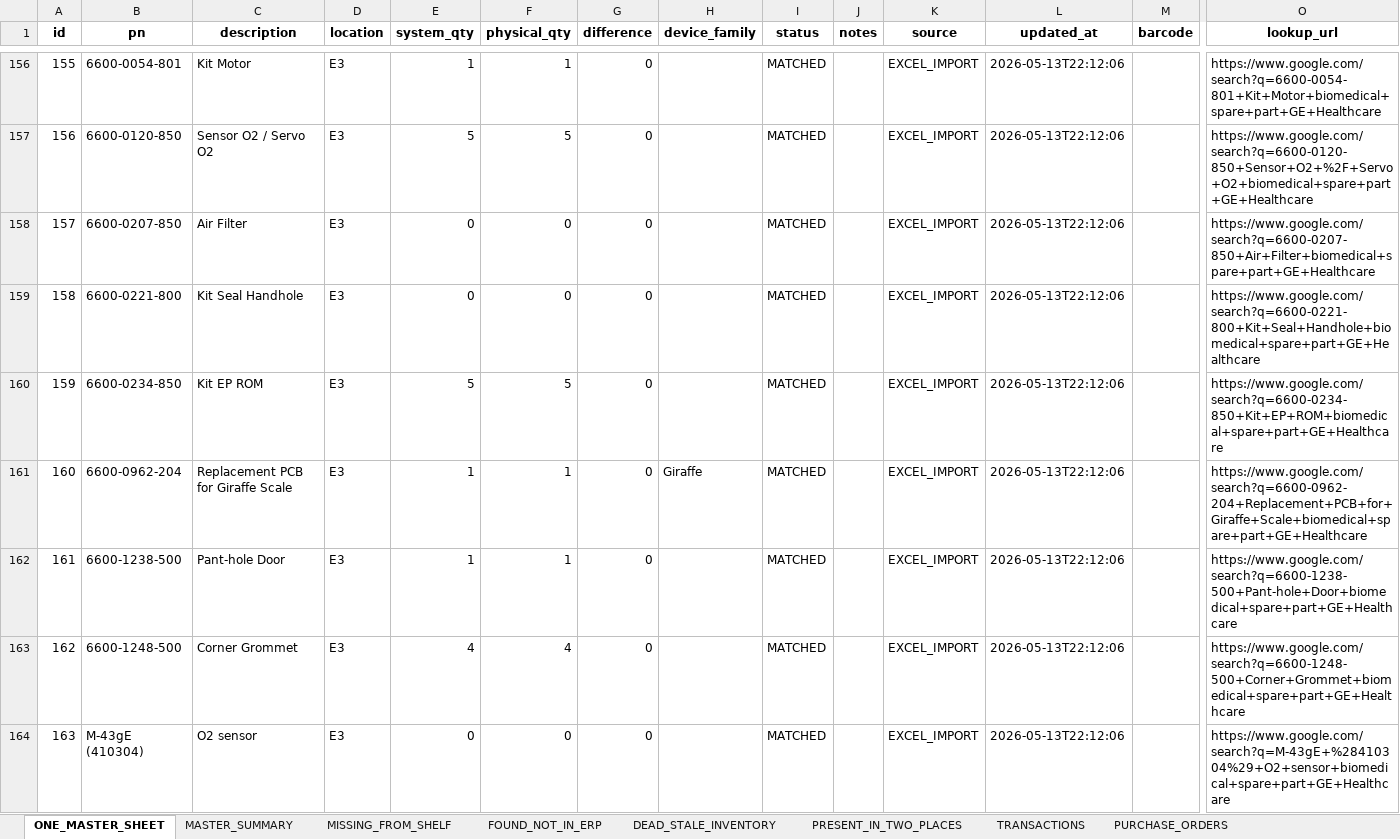
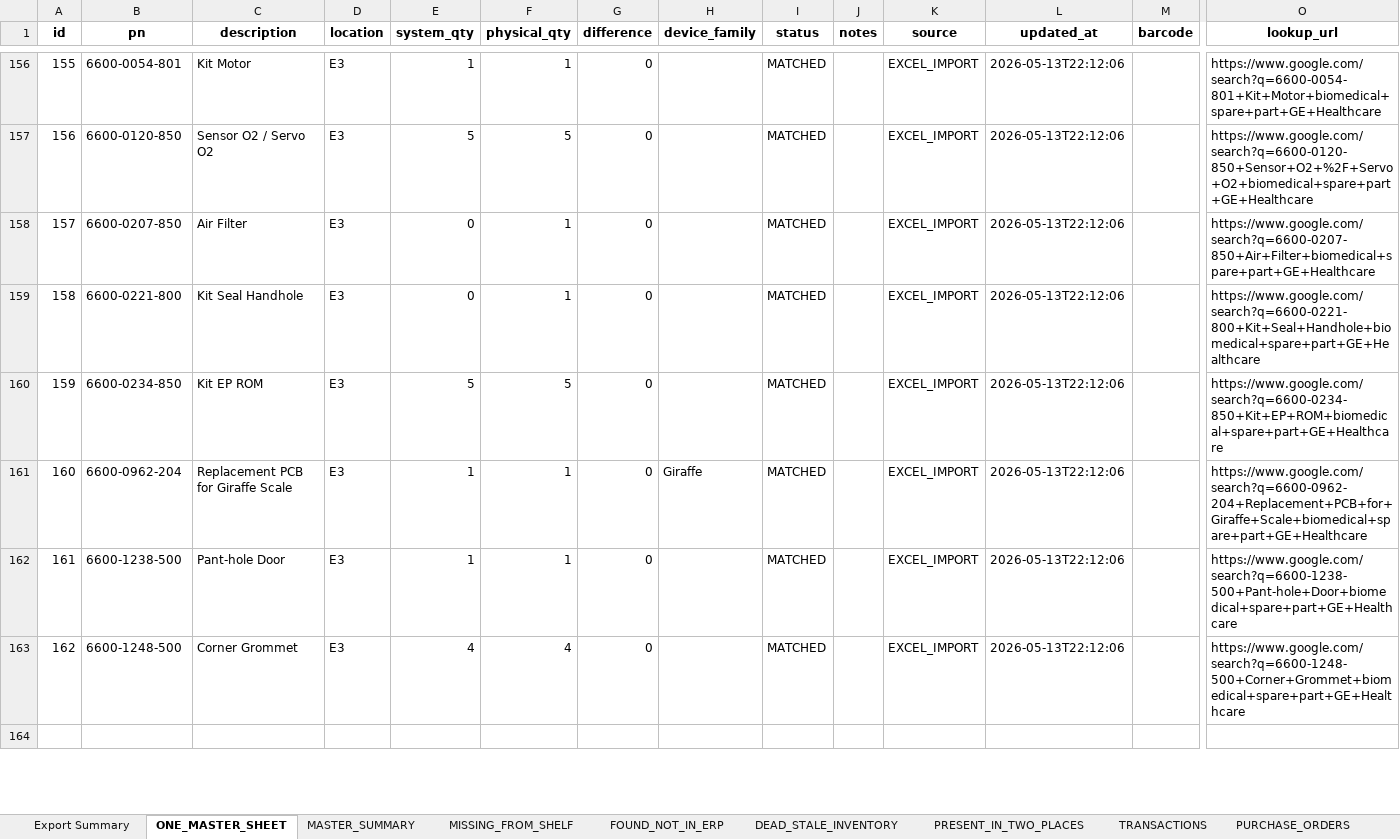
Before and after one commit to nk25719/IRM, an Excel workbook: biomed_inventory_app/app/data/inventory_master.xlsx, sheet ONE_MASTER_SHEET, drawn as a sheet; only a part is shown, gaps mark what is left out; values as stored, in another font and other column widths than the file's, no borders; rows hold the shown columns only; the diff covers the shown part only; the diff names each change by its address in the sheet, - before the commit and + after, or states it on an @@ line.

```diff
--- a/biomed_inventory_app/app/data/inventory_master.xlsx (sheet ONE_MASTER_SHEET)
+++ b/biomed_inventory_app/app/data/inventory_master.xlsx (sheet ONE_MASTER_SHEET)
+sheet tab: Export Summary
-F158:F159 (physical_qty): 0
+F158:F159 (physical_qty): 1
-row 164: 163 | M-43gE (410304) | O2 sensor | E3 | 0 | 0 | 0 |  | MATCHED |  | EXCEL_IMPORT | 2026-05-13T22:12:06 |  | https://www.google.com/search?q=M-43gE+%28410304%29+O2+sensor+biomedical+spare+part+GE+Healthcare
+row 164: (empty)
```
Also changed, not shown: 107 added rows and 375 edited cells elsewhere in this sheet, sheet MASTER_SUMMARY, sheet AUDIT_TRAIL, other sheet tabs, 5 other files.
